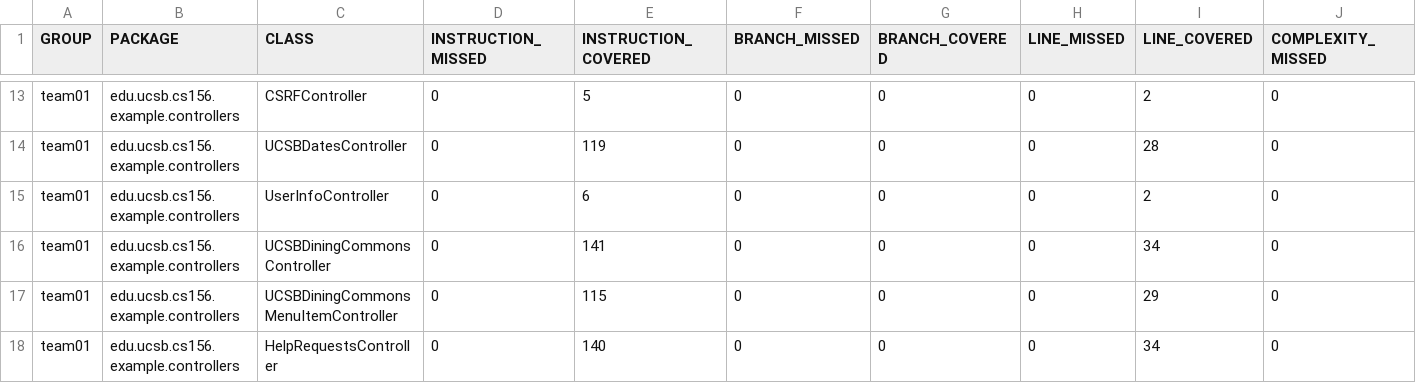
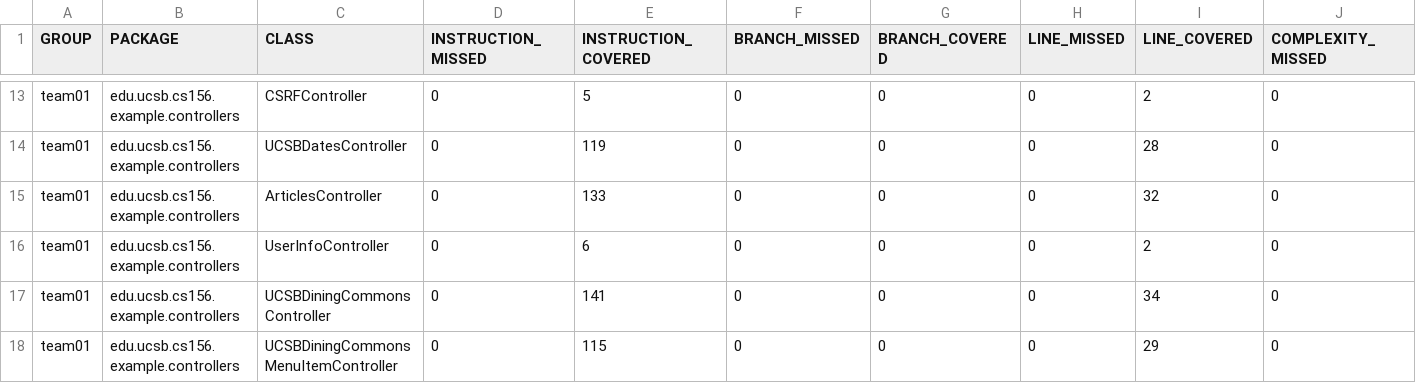
Before and after one commit to ucsb-cs156-f25/team02-f25-13, a CSV file: jacoco/jacoco.csv, drawn as a sheet; only a part is shown, gaps mark what is left out; the shorter side is filled out with more unchanged rows; rows hold the shown columns only; the diff names each change by its address in the sheet, - before the commit and + after, or states it on an @@ line.

Commit message:
Deploying to gh-pages from @ ucsb-cs156-f25/team02-f25-13@3a40e4d58a2cff4494d557b39e337fffa64586f5 🚀

```diff
--- a/jacoco/jacoco.csv
+++ b/jacoco/jacoco.csv
+row 15: team01 | edu.ucsb.cs156.example.controllers | ArticlesController | 0 | 133 | 0 | 0 | 0 | 32 | 0
```
Also changed, not shown: 7 other files.
